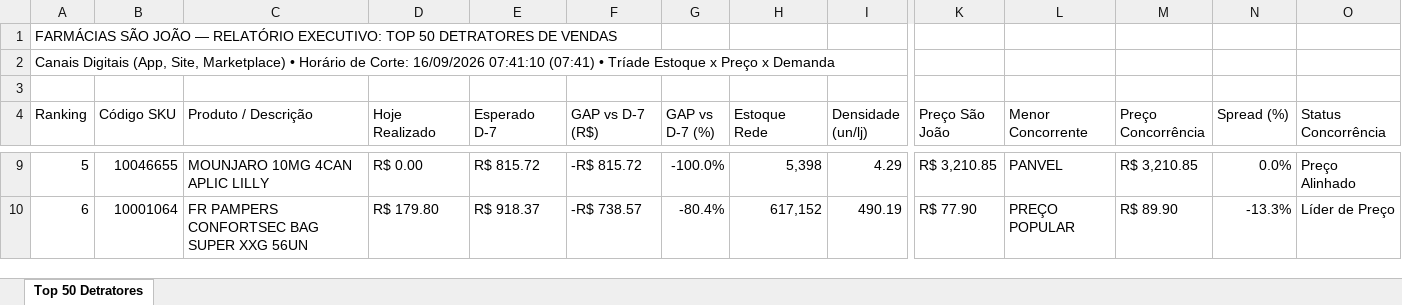
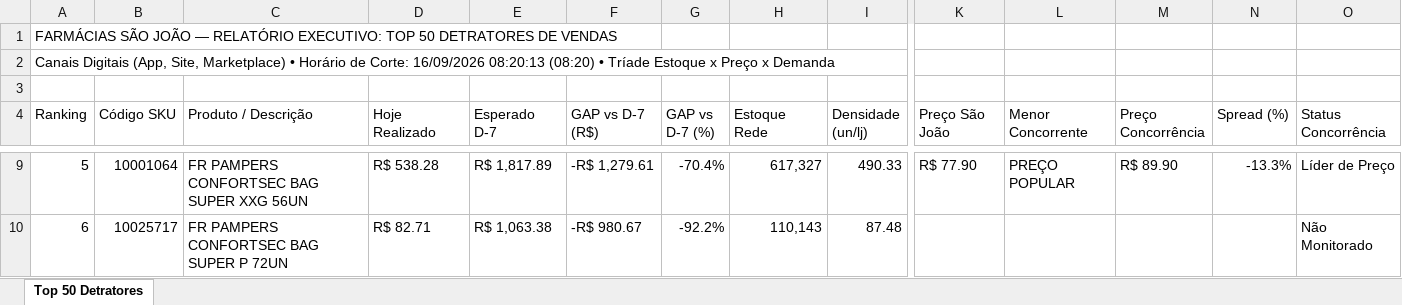
Before and after one commit to lukasg64-png/monitor-canais-digitais, an Excel workbook: data/Top_50_Detratores_Canais_Digitais.xlsx, sheet Top 50 Detratores, drawn as a sheet; only a part is shown, gaps mark what is left out; values as stored, in another font and other column widths than the file's, no cell formats; the diff covers the shown part only; the diff names each change by its address in the sheet, - before the commit and + after, or states it on an @@ line.

Commit message:
Auto-sync Qlik Sense Intraday (16/09/2026 09:20) [Corte: 16/09/2026 08:20:13]

```diff
--- a/data/Top_50_Detratores_Canais_Digitais.xlsx (sheet Top 50 Detratores)
+++ b/data/Top_50_Detratores_Canais_Digitais.xlsx (sheet Top 50 Detratores)
-A2 (Ranking): …Corte: 16/09/2026 07:41:10 (07:41) • Tríade…
+A2 (Ranking): …Corte: 16/09/2026 08:20:13 (08:20) • Tríade…
-B9 (Código SKU): 10046655
+B9 (Código SKU): 10001064
-C9 (Produto / Descrição): MOUNJARO 10MG 4CAN APLIC LILLY
+C9 (Produto / Descrição): FR PAMPERS CONFORTSEC BAG SUPER XXG 56UN
-D9 (Hoje Realizado): R$ 0.00
+D9 (Hoje Realizado): R$ 538.28
-E9 (Esperado D-7): R$ 815.72
+E9 (Esperado D-7): R$ 1,817.89
-F9 (GAP vs D-7 (R$)): -R$ 815.72
+F9 (GAP vs D-7 (R$)): -R$ 1,279.61
-G9 (GAP vs D-7 (%)): -100.0%
+G9 (GAP vs D-7 (%)): -70.4%
-H9 (Estoque Rede): 5,398
+H9 (Estoque Rede): 617,327
-I9 (Densidade (un/lj)): 4.29
+I9 (Densidade (un/lj)): 490.33
-K9 (Preço São João): R$ 3,210.85
+K9 (Preço São João): R$ 77.90
-L9 (Menor Concorrente): PANVEL
+L9 (Menor Concorrente): PREÇO POPULAR
-M9 (Preço Concorrência): R$ 3,210.85
+M9 (Preço Concorrência): R$ 89.90
-N9 (Spread (%)): 0.0%
+N9 (Spread (%)): -13.3%
-O9 (Status Concorrência): Preço Alinhado
+O9 (Status Concorrência): Líder de Preço
-B10 (Código SKU): 10001064
+B10 (Código SKU): 10025717
-C10 (Produto / Descrição): FR PAMPERS CONFORTSEC BAG SUPER XXG 56UN
+C10 (Produto / Descrição): FR PAMPERS CONFORTSEC BAG SUPER P 72UN
-D10 (Hoje Realizado): R$ 179.80
+D10 (Hoje Realizado): R$ 82.71
-E10 (Esperado D-7): R$ 918.37
+E10 (Esperado D-7): R$ 1,063.38
-F10 (GAP vs D-7 (R$)): -R$ 738.57
+F10 (GAP vs D-7 (R$)): -R$ 980.67
-G10 (GAP vs D-7 (%)): -80.4%
+G10 (GAP vs D-7 (%)): -92.2%
-H10 (Estoque Rede): 617,152
+H10 (Estoque Rede): 110,143
-I10 (Densidade (un/lj)): 490.19
+I10 (Densidade (un/lj)): 87.48
-K10 (Preço São João): R$ 77.90
+K10 (Preço São João): (empty)
-L10 (Menor Concorrente): PREÇO POPULAR
+L10 (Menor Concorrente): (empty)
-M10 (Preço Concorrência): R$ 89.90
+M10 (Preço Concorrência): (empty)
-N10 (Spread (%)): -13.3%
+N10 (Spread (%)): (empty)
-O10 (Status Concorrência): Líder de Preço
+O10 (Status Concorrência): Não Monitorado
```
Also changed, not shown: 549 edited cells elsewhere in this sheet, cell formats, 8 other files.
